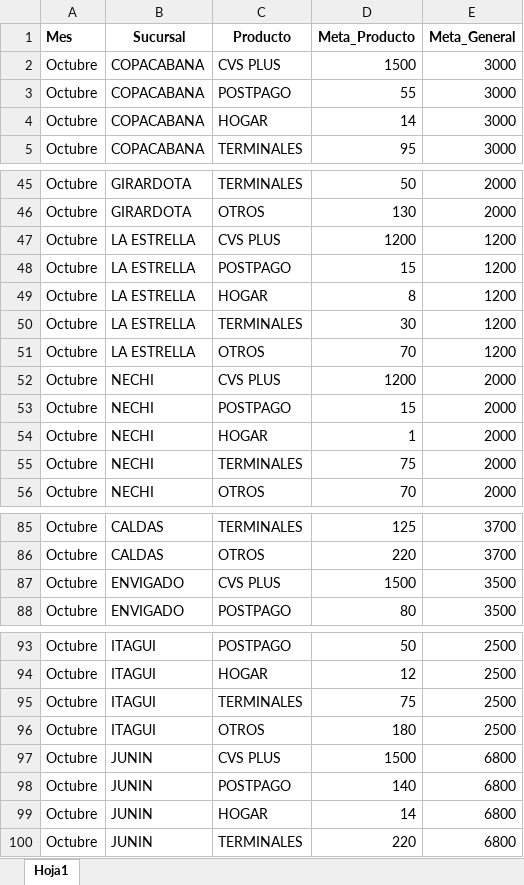
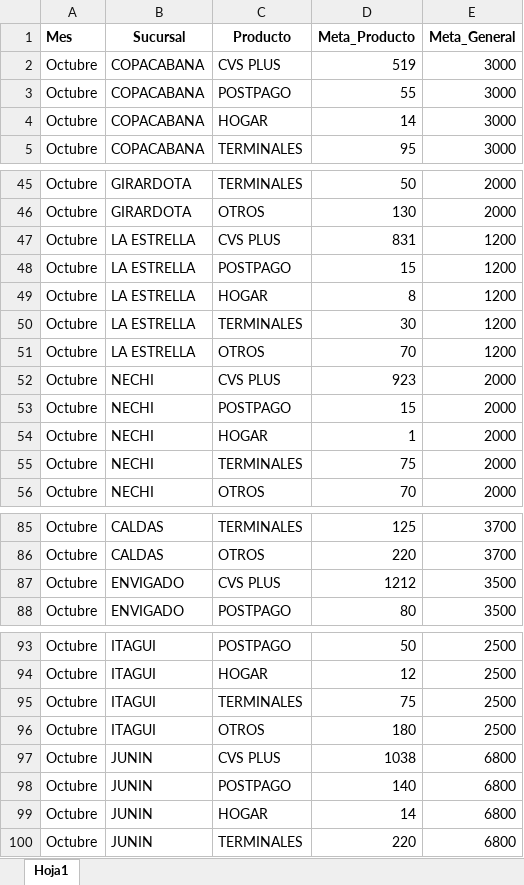
Before and after one commit to Paolam1903/octubrecvs, an Excel workbook: data/metas.xlsx, sheet Hoja1, drawn as a sheet; only a part is shown, gaps mark what is left out; values as stored, in another font and other column widths than the file's, no borders; the diff names each change by its address in the sheet, - before the commit and + after, or states it on an @@ line.

```diff
--- a/data/metas.xlsx (sheet Hoja1)
+++ b/data/metas.xlsx (sheet Hoja1)
-D2 (Meta_Producto): 1500
+D2 (Meta_Producto): 519
-D47 (Meta_Producto): 1200
+D47 (Meta_Producto): 831
-D52 (Meta_Producto): 1200
+D52 (Meta_Producto): 923
-D87 (Meta_Producto): 1500
+D87 (Meta_Producto): 1212
-D97 (Meta_Producto): 1500
+D97 (Meta_Producto): 1038
```
Also changed, not shown: data/historico_comisiones.xlsx, data/liquidacion_final.xlsx, 2 other files.
